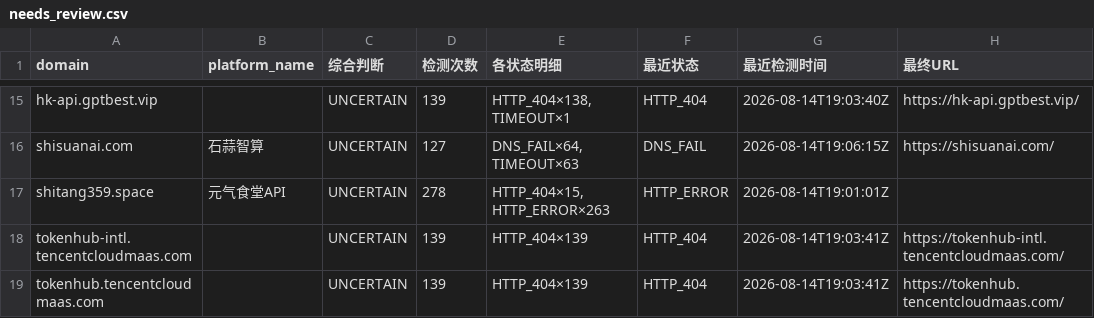
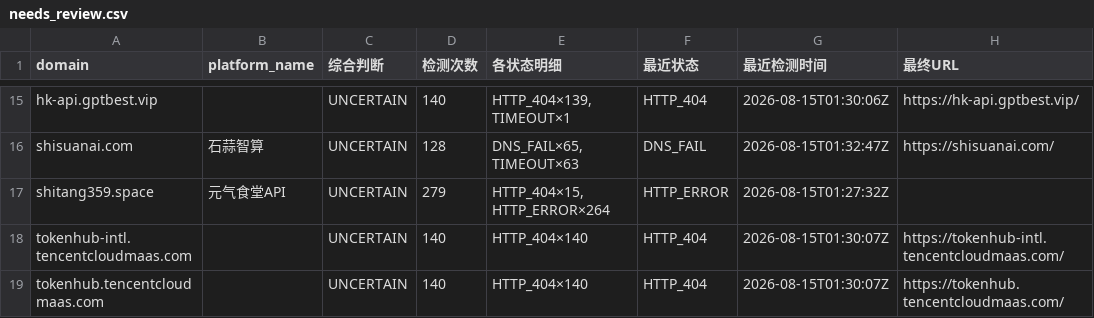
Before and after one commit to BaojuanWang/LLM-APIgateways-monitor, a CSV file: results/needs_review.csv, drawn as a sheet; only a part is shown, gaps mark what is left out; the diff covers the shown part only; the diff names each change by its address in the sheet, - before the commit and + after, or states it on an @@ line.

```diff
--- a/results/needs_review.csv
+++ b/results/needs_review.csv
-D15 (检测次数): 139
+D15 (检测次数): 140
-E15 (各状态明细): HTTP_404×138, TIMEOUT×1
+E15 (各状态明细): HTTP_404×139, TIMEOUT×1
-G15 (最近检测时间): 2026-08-14T19:03:40Z
+G15 (最近检测时间): 2026-08-15T01:30:06Z
-D16 (检测次数): 127
+D16 (检测次数): 128
-E16 (各状态明细): DNS_FAIL×64, TIMEOUT×63
+E16 (各状态明细): DNS_FAIL×65, TIMEOUT×63
-G16 (最近检测时间): 2026-08-14T19:06:15Z
+G16 (最近检测时间): 2026-08-15T01:32:47Z
-D17 (检测次数): 278
+D17 (检测次数): 279
-E17 (各状态明细): HTTP_404×15, HTTP_ERROR×263
+E17 (各状态明细): HTTP_404×15, HTTP_ERROR×264
-G17 (最近检测时间): 2026-08-14T19:01:01Z
+G17 (最近检测时间): 2026-08-15T01:27:32Z
-D18:D19 (检测次数): 139
+D18:D19 (检测次数): 140
-E18:E19 (各状态明细): HTTP_404×139
+E18:E19 (各状态明细): HTTP_404×140
-G18:G19 (最近检测时间): 2026-08-14T19:03:41Z
+G18:G19 (最近检测时间): 2026-08-15T01:30:07Z
```
Also changed, not shown: 39 edited cells elsewhere in this file, results/current_needs_review.csv, results/current_status.csv, 3 other files.
